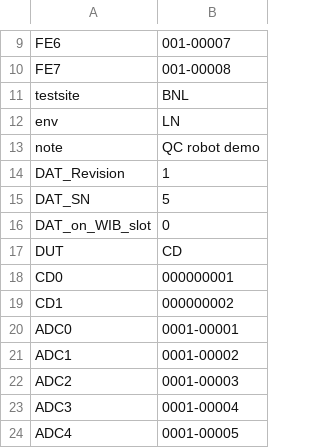
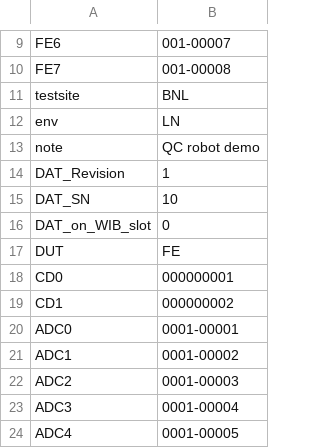
Before and after one commit to DUNE/FD_CE, a CSV file: readback/asic_info.csv, drawn as a sheet; only a part is shown, gaps mark what is left out.

```diff
--- a/readback/asic_info.csv
+++ b/readback/asic_info.csv
@@ -14,5 +14,5 @@ note, QC robot demo ,
 DAT_Revision,1,
-DAT_SN,5,
+DAT_SN,10,
 DAT_on_WIB_slot,0,
-DUT,CD,
+DUT,FE,
 CD0,000000001,
```
Also changed, not shown: asic_info.csv, 8 other files.
